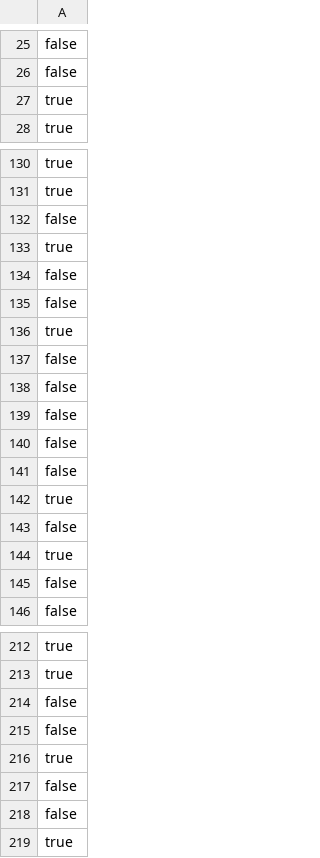
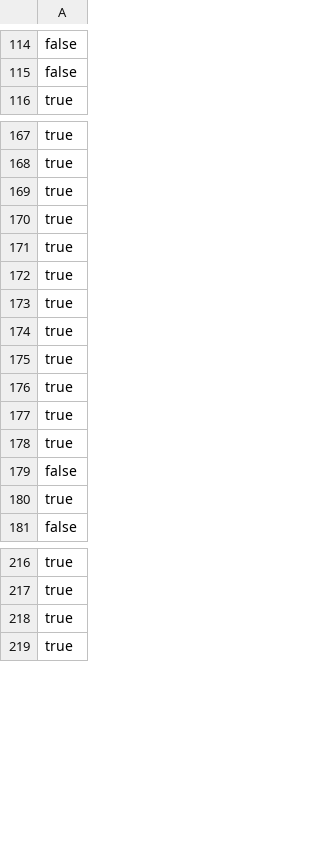
Before and after one commit to Ziem0/ByteOfEnglish, a CSV file: partOne/resources/commonlySentencesChecker.csv, drawn as a sheet; only a part is shown, gaps mark what is left out; the diff covers the shown part only.

```diff
--- a/partOne/resources/commonlySentencesChecker.csv
+++ b/partOne/resources/commonlySentencesChecker.csv
@@ -26,3 +115,2 @@ false
 false
-true
 true
@@ -131,12 +168,11 @@ true
 true
-false
 true
-false
-false
 true
-false
-false
-false
-false
-false
+true
+true
+true
+true
+true
+true
+true
 true
@@ -144,3 +180,2 @@ false
 true
-false
 false
@@ -213,7 +217,3 @@ true
 true
-false
-false
 true
-false
-false
 true
```
Also changed, not shown: 43 added rows, 37 removed rows and 53 moved rows elsewhere in this file, partOne/resources/grammaSentencesChecker.csv, partOne/resources/itSentencesChecker.csv, 36 other files.
